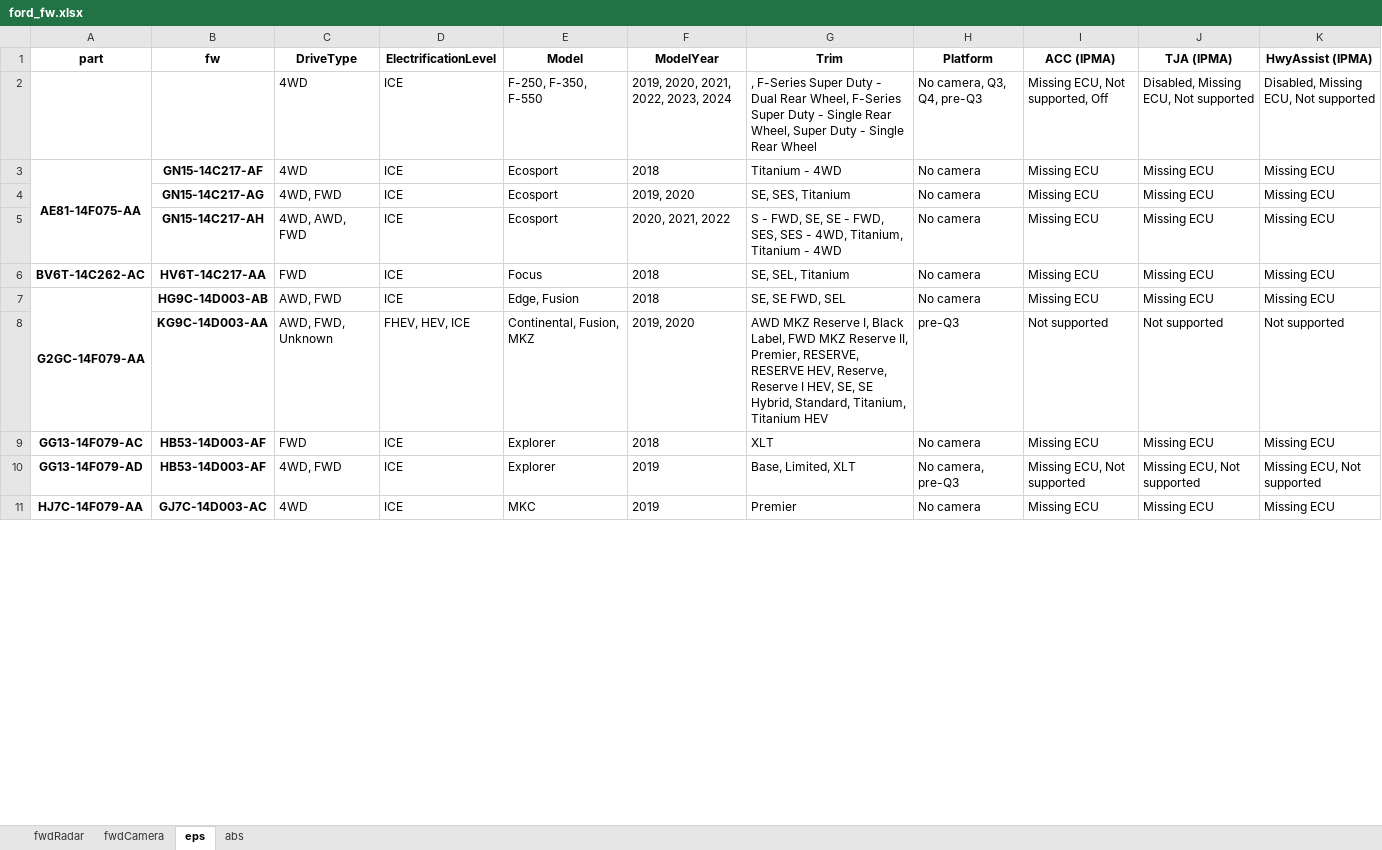
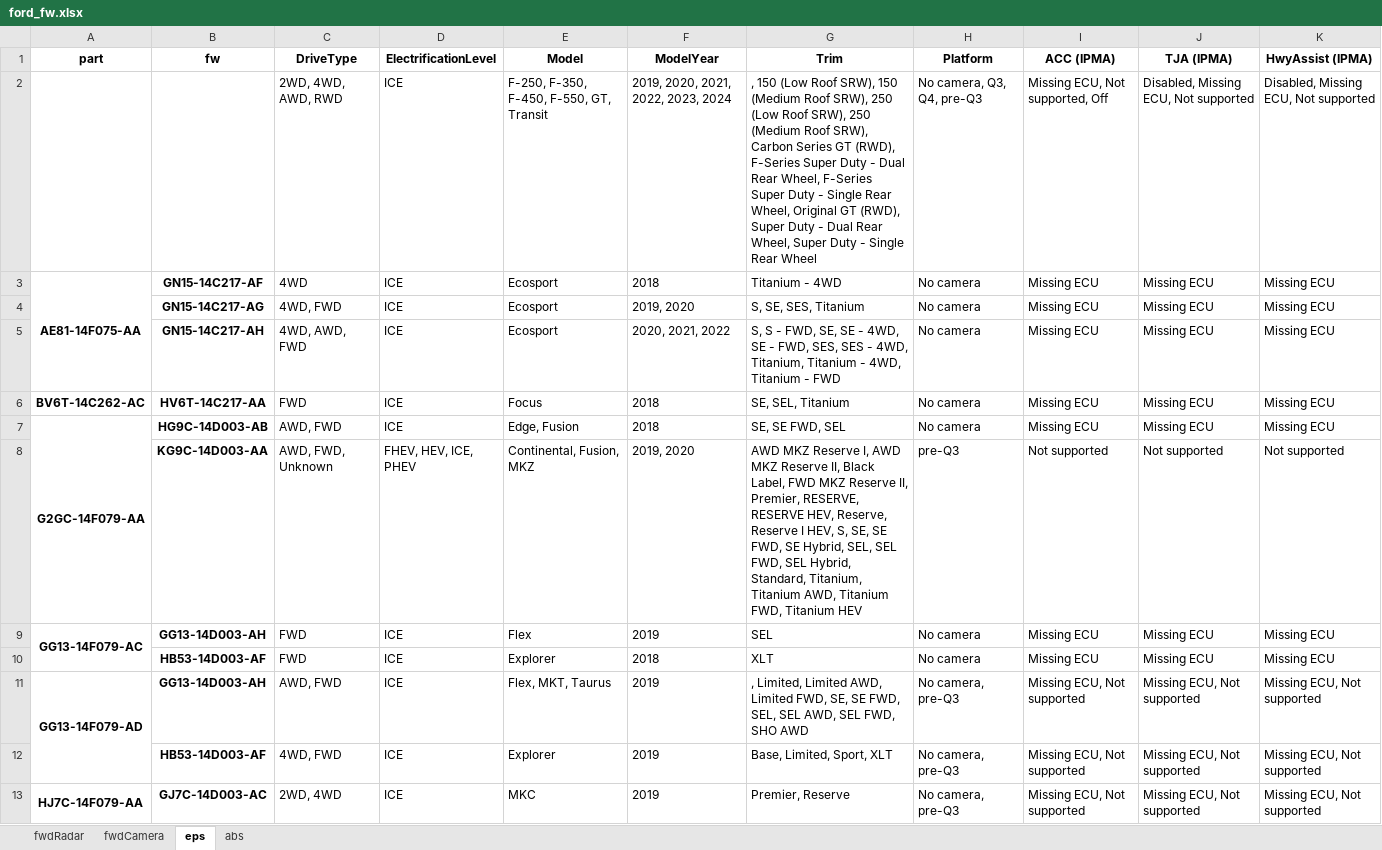
Before and after one commit to incognitojam/op-notebooks, an Excel workbook: projects/ford_fw.xlsx, sheet eps, drawn as a sheet; only a part is shown; values as stored, in another font and other column widths than the file's, no borders; addresses are those after the commit; the diff covers the shown part only; the diff names each change by its address in the sheet, - before the commit and + after, or states it on an @@ line.

```diff
--- a/projects/ford_fw.xlsx (sheet eps)
+++ b/projects/ford_fw.xlsx (sheet eps)
-C2 (DriveType): 4WD
+C2 (DriveType): 2WD, 4WD, AWD, RWD
-E2 (Model): F-250, F-350, F-550
+E2 (Model): F-250, F-350, F-450, F-550, GT, Transit
-G2 (Trim): , F-Series Super Duty - Dual Rear Wheel, F-Series Super Duty - Single Rear Wheel,…
+G2 (Trim): , 150 (Low Roof SRW), 150 (Medium Roof SRW), 250 (Low Roof SRW), 250 (Medium Roof SRW), Carbon Series GT (RWD), F-Series Super Duty - Dual Rear Wheel, F-Series Super Duty - Single Rear Wheel, Original GT (RWD), Super Duty - Dual Rear Wheel,…
-G4 (Trim): SE, SES, Titanium
+G4 (Trim): S, SE, SES, Titanium
-G5 (Trim): S - FWD, SE, SE - FWD, SES, SES - 4WD, Titanium, Titanium - 4WD
+G5 (Trim): S, S - FWD, SE, SE - 4WD, SE - FWD, SES, SES - 4WD, Titanium, Titanium - 4WD, Titanium - FWD
-D8 (ElectrificationLevel): FHEV, HEV, ICE
+D8 (ElectrificationLevel): FHEV, HEV, ICE, PHEV
-G8 (Trim): …Reserve I, Black Label, FWD MKZ Reserve II, Premier, RESERVE, RESERVE HEV, Reserve, Reserve I HEV, SE, SE Hybrid, Standard, Titanium, Titanium HEV
+G8 (Trim): …Reserve I, AWD MKZ Reserve II, Black Label, FWD MKZ Reserve II, Premier, RESERVE, RESERVE HEV, Reserve, Reserve I HEV, S, SE, SE FWD, SE Hybrid, SEL, SEL FWD, SEL Hybrid, Standard, Titanium, Titanium AWD, Titanium FWD, Titanium HEV
+row 9: GG13-14F079-AC | GG13-14D003-AH | FWD | ICE | Flex | 2019 | SEL | No camera | Missing ECU | Missing ECU | Missing ECU
-A10 (part): GG13-14F079-AC
+A10 (part): (empty)
+A11:A12 merged
-B11 (fw): HB53-14D003-AF
+B11 (fw): GG13-14D003-AH
-C11 (DriveType): 4WD, FWD
+C11 (DriveType): AWD, FWD
-E11 (Model): Explorer
+E11 (Model): Flex, MKT, Taurus
-G11 (Trim): Base, Limited, XLT
+G11 (Trim): , Limited, Limited AWD, Limited FWD, SE, SE FWD, SEL, SEL AWD, SEL FWD, SHO AWD
+row 12:  | HB53-14D003-AF | 4WD, FWD | ICE | Explorer | 2019 | Base, Limited, Sport, XLT | No camera, pre-Q3 | Missing ECU, Not supported | Missing ECU, Not supported | Missing ECU, Not supported
-C13 (DriveType): 4WD
+C13 (DriveType): 2WD, 4WD
-G13 (Trim): Premier
+G13 (Trim): Premier, Reserve
-H13 (Platform): No camera
+H13 (Platform): No camera, pre-Q3
-I13 (ACC (IPMA)): Missing ECU
+I13 (ACC (IPMA)): Missing ECU, Not supported
-J13 (TJA (IPMA)): Missing ECU
+J13 (TJA (IPMA)): Missing ECU, Not supported
-K13 (HwyAssist (IPMA)): Missing ECU
+K13 (HwyAssist (IPMA)): Missing ECU, Not supported
```
Also changed, not shown: 11 added rows, 75 edited cells and merged cells elsewhere in this sheet, sheet abs, sheet fwdCamera, sheet fwdRadar.
